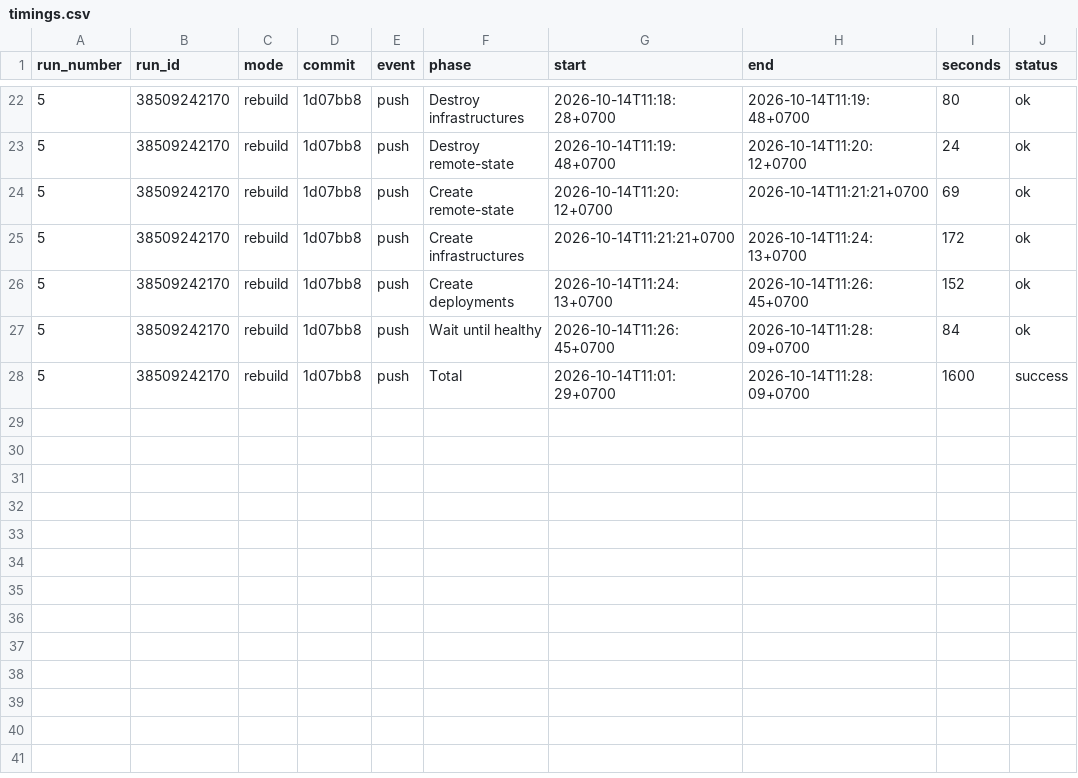
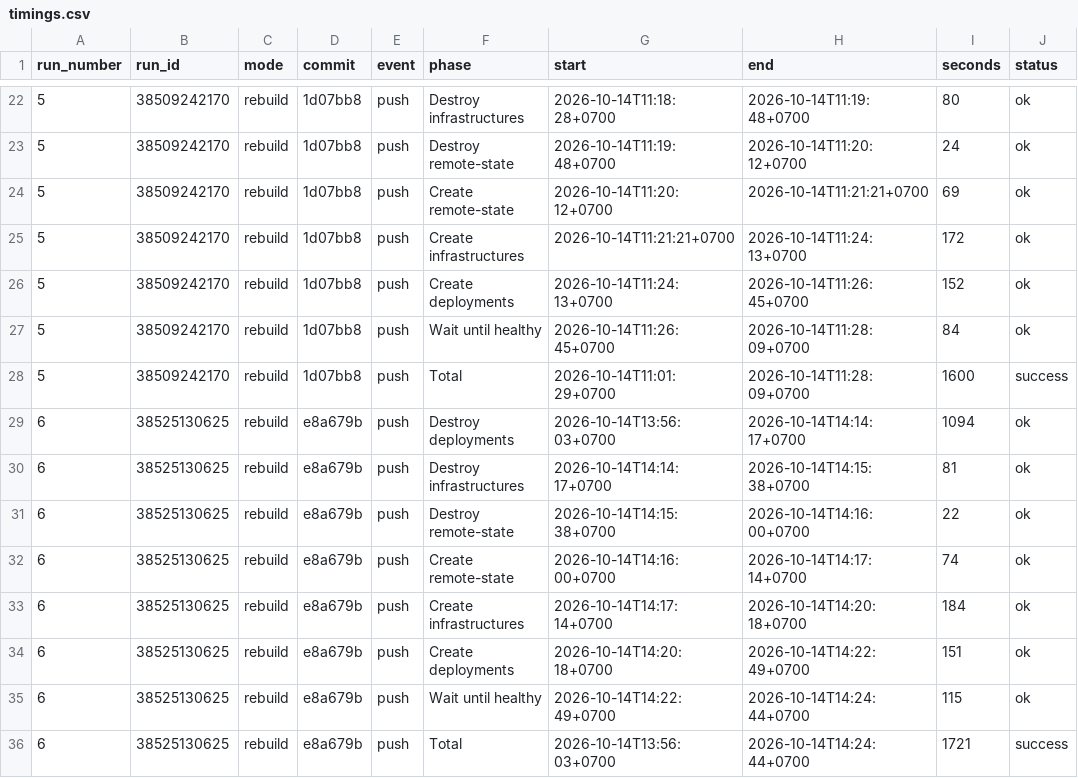
Before and after one commit to leangsengk90/devops2-assessment2, a CSV file: reports/github-actions/timings.csv, drawn as a sheet; only a part is shown, gaps mark what is left out; the diff names each change by its address in the sheet, - before the commit and + after, or states it on an @@ line.

```diff
--- a/reports/github-actions/timings.csv
+++ b/reports/github-actions/timings.csv
+row 29: 6 | 38525130625 | rebuild | e8a679b | push | Destroy deployments | 2026-10-14T13:56:03+0700 | 2026-10-14T14:14:17+0700 | 1094 | ok
+row 30: 6 | 38525130625 | rebuild | e8a679b | push | Destroy infrastructures | 2026-10-14T14:14:17+0700 | 2026-10-14T14:15:38+0700 | 81 | ok
+row 31: 6 | 38525130625 | rebuild | e8a679b | push | Destroy remote-state | 2026-10-14T14:15:38+0700 | 2026-10-14T14:16:00+0700 | 22 | ok
+row 32: 6 | 38525130625 | rebuild | e8a679b | push | Create remote-state | 2026-10-14T14:16:00+0700 | 2026-10-14T14:17:14+0700 | 74 | ok
+row 33: 6 | 38525130625 | rebuild | e8a679b | push | Create infrastructures | 2026-10-14T14:17:14+0700 | 2026-10-14T14:20:18+0700 | 184 | ok
+row 34: 6 | 38525130625 | rebuild | e8a679b | push | Create deployments | 2026-10-14T14:20:18+0700 | 2026-10-14T14:22:49+0700 | 151 | ok
+row 35: 6 | 38525130625 | rebuild | e8a679b | push | Wait until healthy | 2026-10-14T14:22:49+0700 | 2026-10-14T14:24:44+0700 | 115 | ok
+row 36: 6 | 38525130625 | rebuild | e8a679b | push | Total | 2026-10-14T13:56:03+0700 | 2026-10-14T14:24:44+0700 | 1721 | success
```
Also changed, not shown: reports/github-actions/service-health.csv, 4 other files.
